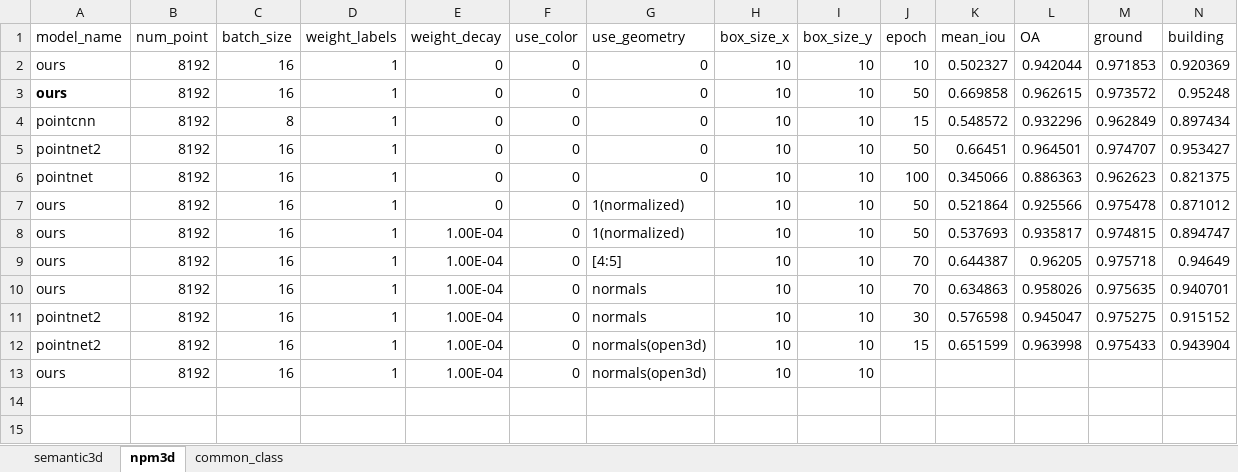
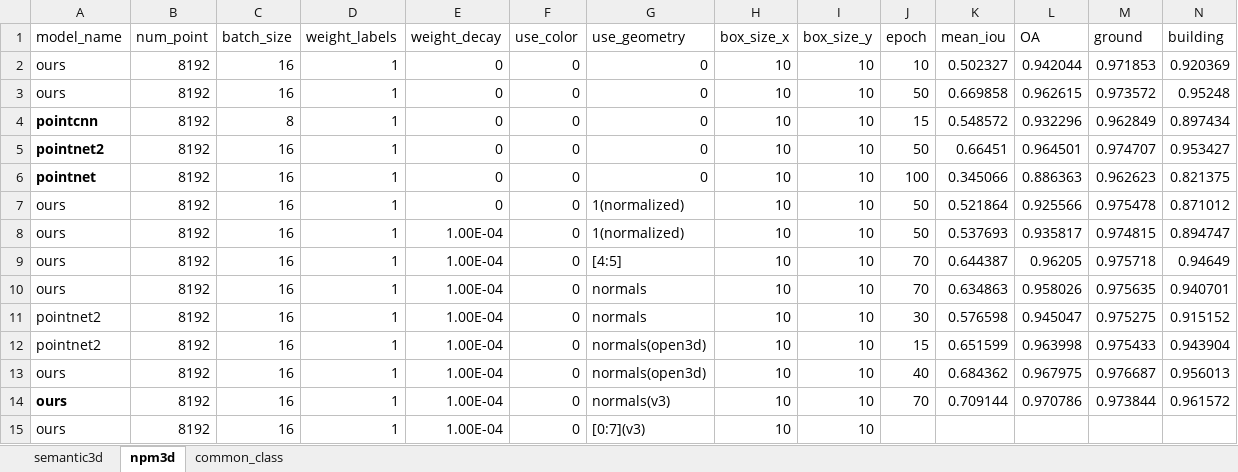
Before and after one commit to yixiaonaiheheima/master_graduation, an Excel workbook: results.xlsx, sheet npm3d, drawn as a sheet; only a part is shown; values as stored, in another font and other column widths than the file's, no borders; addresses are those after the commit; rows hold the shown columns only; the diff names each change by its address in the sheet, - before the commit and + after, or states it on an @@ line.

```diff
--- a/results.xlsx (sheet npm3d)
+++ b/results.xlsx (sheet npm3d)
-A3 bold: on
+A3 bold: off
-A4:A6 bold: off
+A4:A6 bold: on
+row 13: ours | 8192 | 16 | 1 | 1.00E-04 | 0 | normals(open3d) | 10 | 10 | 40 | 0.684362 | 0.967975 | 0.976687 | 0.956013
+row 14: ours | 8192 | 16 | 1 | 1.00E-04 | 0 | normals(v3) | 10 | 10 | 70 | 0.709144 | 0.970786 | 0.973844 | 0.961572
-G15 (use_geometry): normals(open3d)
+G15 (use_geometry): [0:7](v3)
```
Also changed, not shown: sheet semantic3d, sheet common_class, 13 other files.
